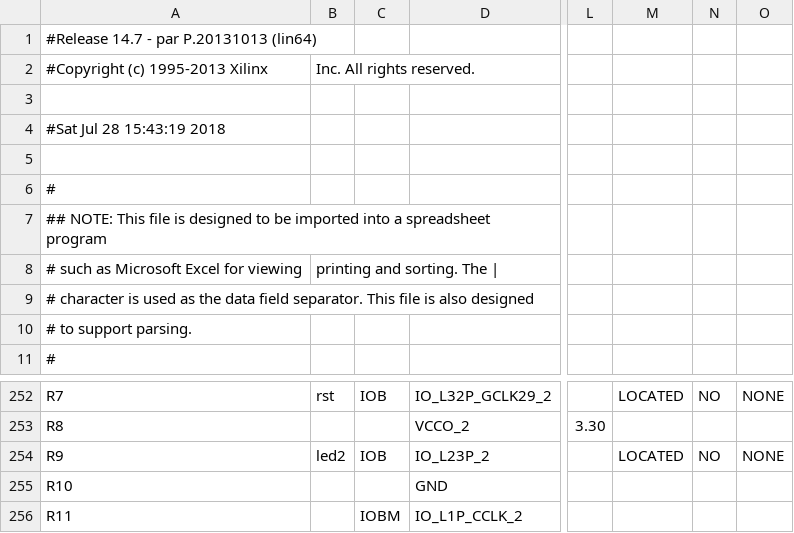
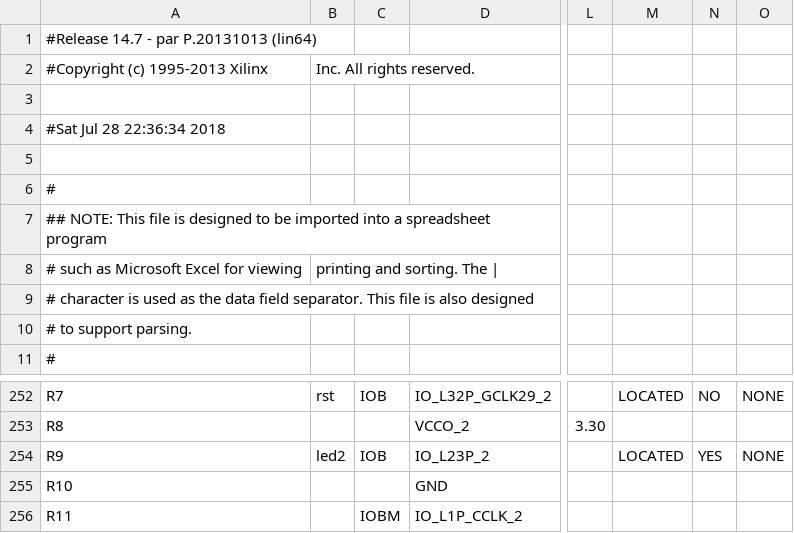
Before and after one commit to robertoalcantara/Ripeto, a CSV file: controller_test_pad.csv, drawn as a sheet; only a part is shown, gaps mark what is left out; the diff names each change by its address in the sheet, - before the commit and + after, or states it on an @@ line.

```diff
--- a/controller_test_pad.csv
+++ b/controller_test_pad.csv
-A4: #Sat Jul 28 15:43:19 2018
+A4: #Sat Jul 28 22:36:34 2018
-N254: NO
+N254: YES
```
Also changed, not shown: 2 other files.
